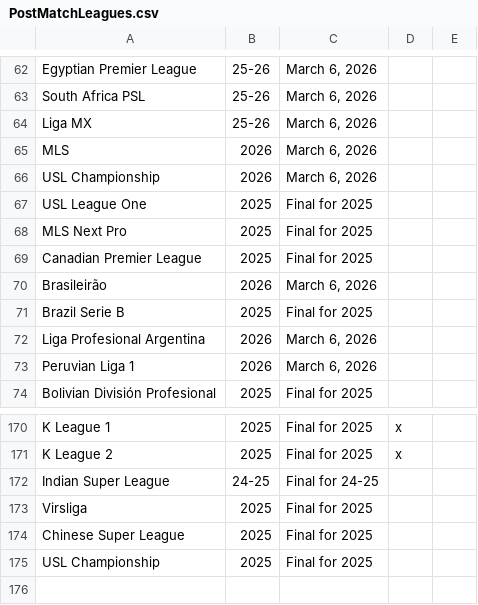
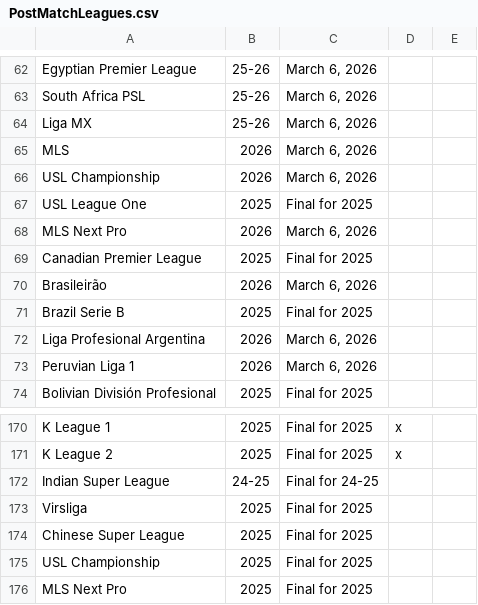
Before and after one commit to emrahderel/Post_Match_App, a CSV file: PostMatchLeagues.csv, drawn as a sheet; only a part is shown, gaps mark what is left out.

Commit message:
add mls next

```diff
--- a/PostMatchLeagues.csv
+++ b/PostMatchLeagues.csv
@@ -67,3 +67,3 @@ USL Championship,2026,"March 6, 2026",,
 USL League One,2025,Final for 2025,,
-MLS Next Pro,2025,Final for 2025,,
+MLS Next Pro,2026,"March 6, 2026",,
 Canadian Premier League,2025,Final for 2025,,
@@ -175 +175,2 @@ Chinese Super League,2025,Final for 2025,,
 USL Championship,2025,Final for 2025,,
+MLS Next Pro,2025,Final for 2025,,
```
Also changed, not shown: 16 other files.
